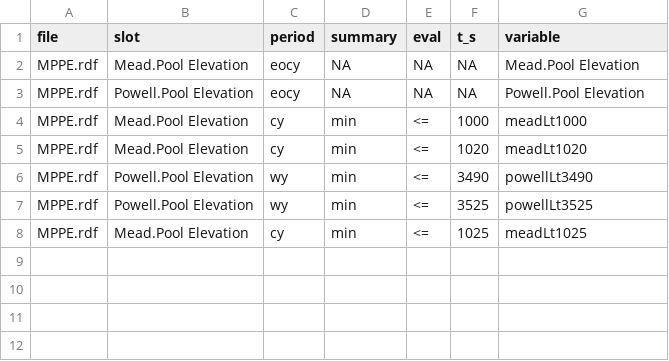
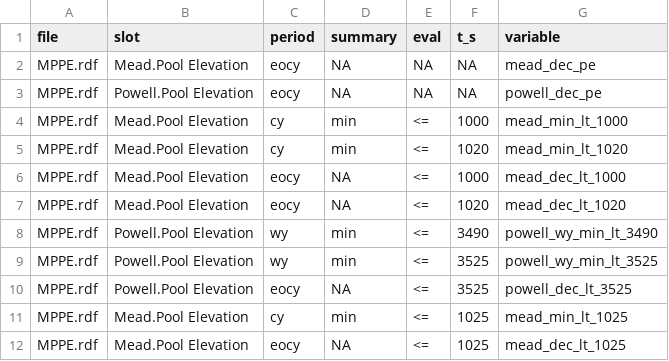
Before and after one commit to rabutler-usbr/crssplot, a CSV file: data/MPPEStats_sam.csv, drawn as a sheet.

Commit message:
added new pre-computed variables, and changed variable naming convention
added plots for these new variables

updated old code for the new variable names

```diff
--- a/data/MPPEStats_sam.csv
+++ b/data/MPPEStats_sam.csv
@@ -1,8 +1,12 @@
 file,slot,period,summary,eval,t_s,variable
-MPPE.rdf,Mead.Pool Elevation,eocy,NA,NA,NA,Mead.Pool Elevation
-MPPE.rdf,Powell.Pool Elevation,eocy,NA,NA,NA,Powell.Pool Elevation
-MPPE.rdf,Mead.Pool Elevation,cy,min,<=,1000,meadLt1000
-MPPE.rdf,Mead.Pool Elevation,cy,min,<=,1020,meadLt1020
-MPPE.rdf,Powell.Pool Elevation,wy,min,<=,3490,powellLt3490
-MPPE.rdf,Powell.Pool Elevation,wy,min,<=,3525,powellLt3525
-MPPE.rdf,Mead.Pool Elevation,cy,min,<=,1025,meadLt1025
+MPPE.rdf,Mead.Pool Elevation,eocy,NA,NA,NA,mead_dec_pe
+MPPE.rdf,Powell.Pool Elevation,eocy,NA,NA,NA,powell_dec_pe
+MPPE.rdf,Mead.Pool Elevation,cy,min,<=,1000,mead_min_lt_1000
+MPPE.rdf,Mead.Pool Elevation,cy,min,<=,1020,mead_min_lt_1020
+MPPE.rdf,Mead.Pool Elevation,eocy,NA,<=,1000,mead_dec_lt_1000
+MPPE.rdf,Mead.Pool Elevation,eocy,NA,<=,1020,mead_dec_lt_1020
+MPPE.rdf,Powell.Pool Elevation,wy,min,<=,3490,powell_wy_min_lt_3490
+MPPE.rdf,Powell.Pool Elevation,wy,min,<=,3525,powell_wy_min_lt_3525
+MPPE.rdf,Powell.Pool Elevation,eocy,NA,<=,3525,powell_dec_lt_3525
+MPPE.rdf,Mead.Pool Elevation,cy,min,<=,1025,mead_min_lt_1025
+MPPE.rdf,Mead.Pool Elevation,eocy,NA,<=,1025,mead_dec_lt_1025
```
Also changed, not shown: 3 other files.
